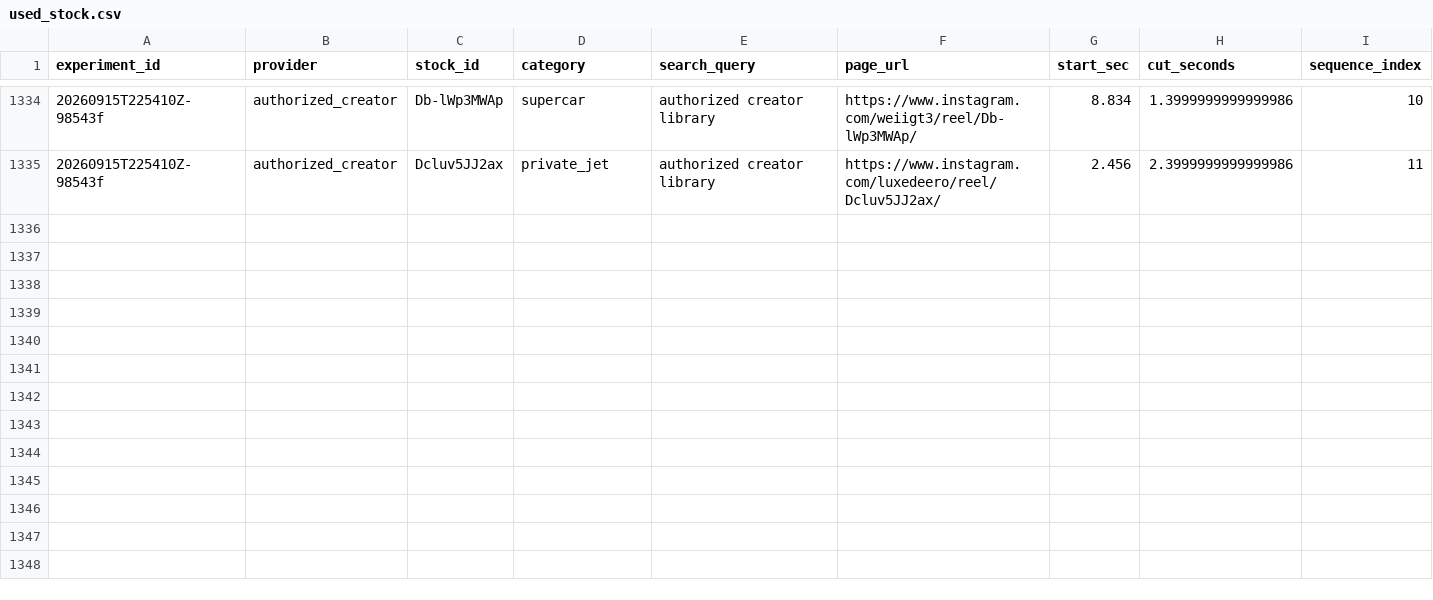
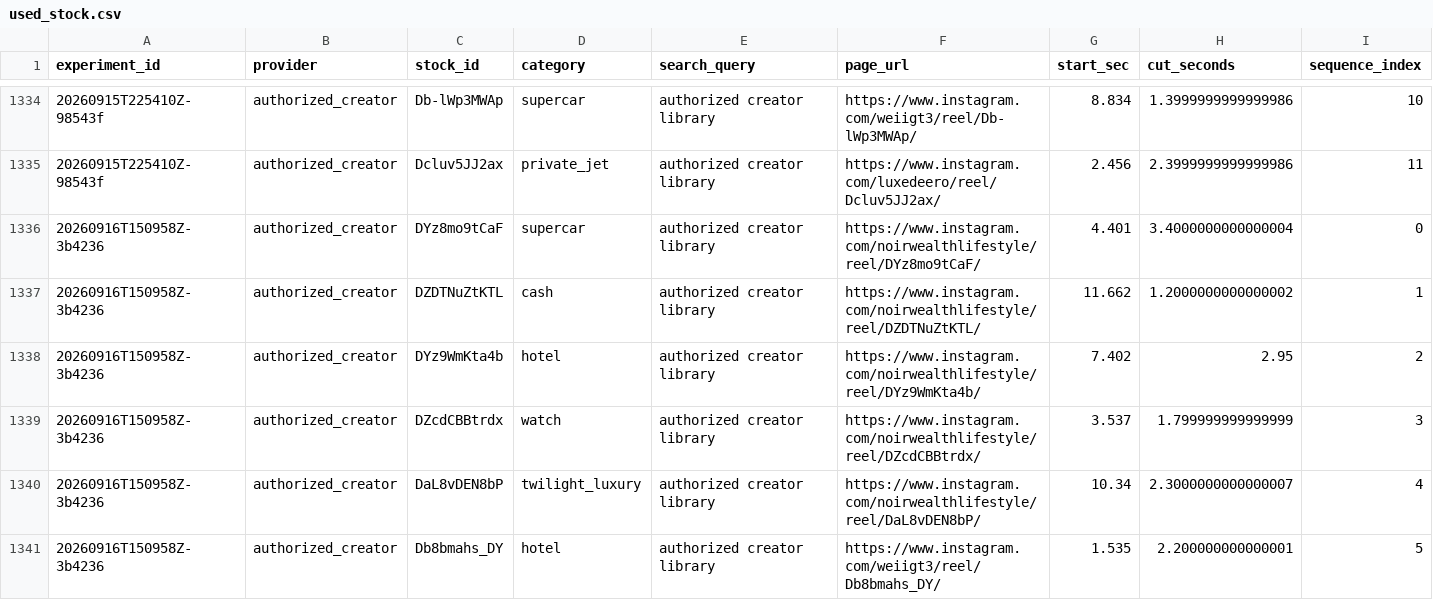
Before and after one commit to Wahb-tech/video-pipeline, a CSV file: data/used_stock.csv, drawn as a sheet; only a part is shown, gaps mark what is left out; rows hold the shown columns only; the diff covers the shown part only; the diff names each change by its address in the sheet, - before the commit and + after, or states it on an @@ line.

```diff
--- a/data/used_stock.csv
+++ b/data/used_stock.csv
+row 1336: 20260916T150958Z-3b4236 | authorized_creator | DYz8mo9tCaF | supercar | authorized creator library | https://www.instagram.com/noirwealthlifestyle/reel/DYz8mo9tCaF/ | 4.401 | 3.4000000000000004 | 0
+row 1337: 20260916T150958Z-3b4236 | authorized_creator | DZDTNuZtKTL | cash | authorized creator library | https://www.instagram.com/noirwealthlifestyle/reel/DZDTNuZtKTL/ | 11.662 | 1.2000000000000002 | 1
+row 1338: 20260916T150958Z-3b4236 | authorized_creator | DYz9WmKta4b | hotel | authorized creator library | https://www.instagram.com/noirwealthlifestyle/reel/DYz9WmKta4b/ | 7.402 | 2.95 | 2
+row 1339: 20260916T150958Z-3b4236 | authorized_creator | DZcdCBBtrdx | watch | authorized creator library | https://www.instagram.com/noirwealthlifestyle/reel/DZcdCBBtrdx/ | 3.537 | 1.799999999999999 | 3
+row 1340: 20260916T150958Z-3b4236 | authorized_creator | DaL8vDEN8bP | twilight_luxury | authorized creator library | https://www.instagram.com/noirwealthlifestyle/reel/DaL8vDEN8bP/ | 10.34 | 2.3000000000000007 | 4
+row 1341: 20260916T150958Z-3b4236 | authorized_creator | Db8bmahs_DY | hotel | authorized creator library | https://www.instagram.com/weiigt3/reel/Db8bmahs_DY/ | 1.535 | 2.200000000000001 | 5
```
Also changed, not shown: 6 added rows elsewhere in this file, data/generated.csv.
